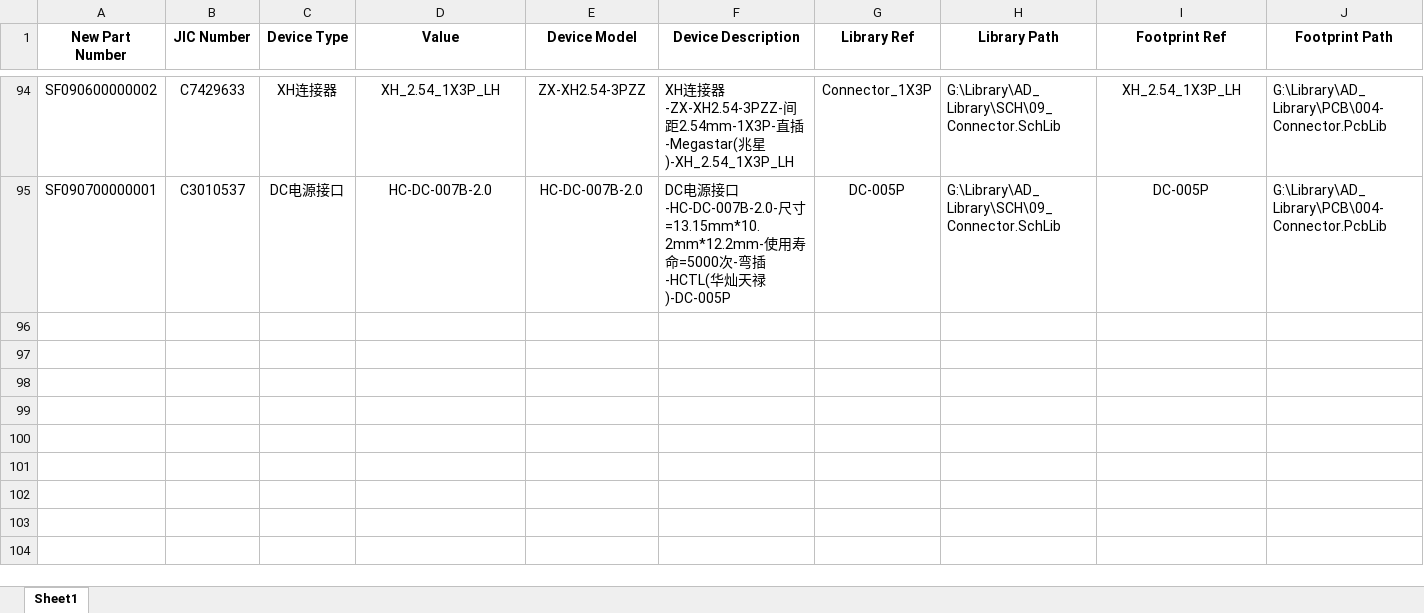
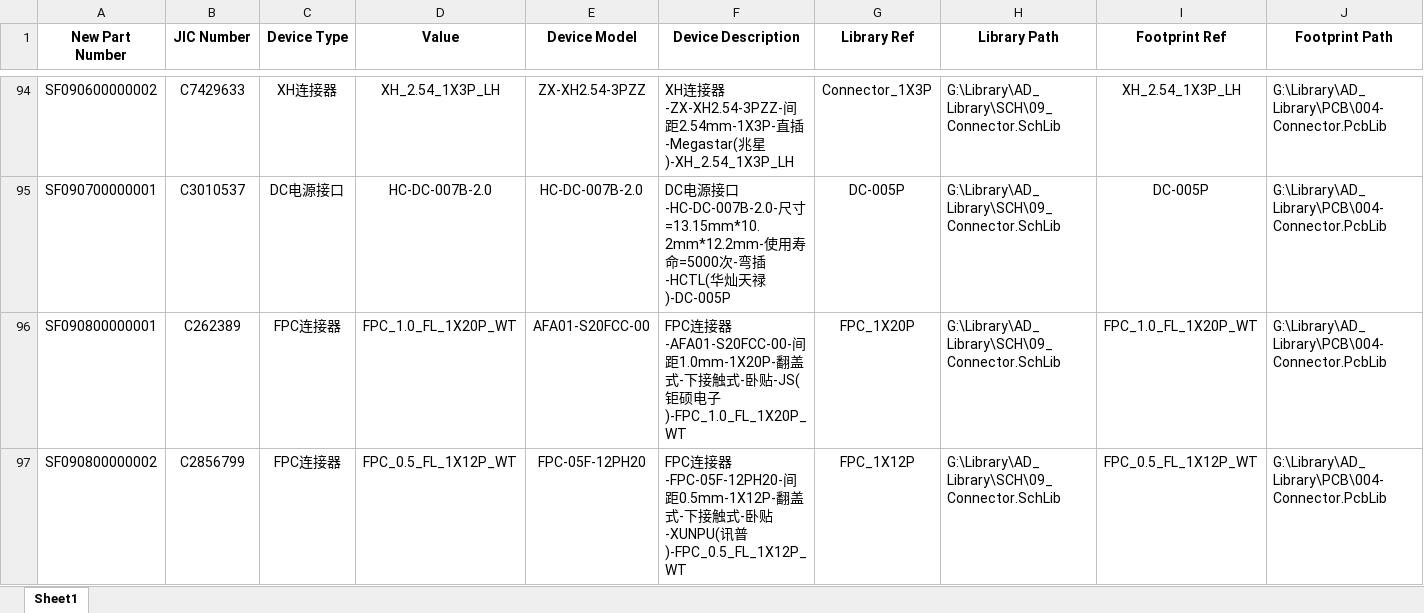
Before and after one commit to Summerele/Library, an Excel workbook: AD_Library/Excel/09_Connector.xlsx, sheet Sheet1, drawn as a sheet; only a part is shown, gaps mark what is left out; values as stored, in another font and other column widths than the file's, no borders; rows hold the shown columns only; the diff names each change by its address in the sheet, - before the commit and + after, or states it on an @@ line.

Commit message:
新增FPC连接器座子，涉及0.5间距12P和1.0间距20P

```diff
--- a/AD_Library/Excel/09_Connector.xlsx (sheet Sheet1)
+++ b/AD_Library/Excel/09_Connector.xlsx (sheet Sheet1)
+row 96: SF090800000001 | C262389 | FPC连接器 | FPC_1.0_FL_1X20P_WT | AFA01-S20FCC-00 | FPC连接器-AFA01-S20FCC-00-间距1.0mm-1X20P-翻盖式-下接触式-卧贴-JS(钜硕电子)-FPC_1.0_FL_1X20P_WT | FPC_1X20P | G:\Library\AD_Library\SCH\09_Connector.SchLib | FPC_1.0_FL_1X20P_WT | G:\Library\AD_Library\PCB\004-Connector.PcbLib
+row 97: SF090800000002 | C2856799 | FPC连接器 | FPC_0.5_FL_1X12P_WT | FPC-05F-12PH20 | FPC连接器-FPC-05F-12PH20-间距0.5mm-1X12P-翻盖式-下接触式-卧贴-XUNPU(讯普)-FPC_0.5_FL_1X12P_WT | FPC_1X12P | G:\Library\AD_Library\SCH\09_Connector.SchLib | FPC_0.5_FL_1X12P_WT | G:\Library\AD_Library\PCB\004-Connector.PcbLib
```
